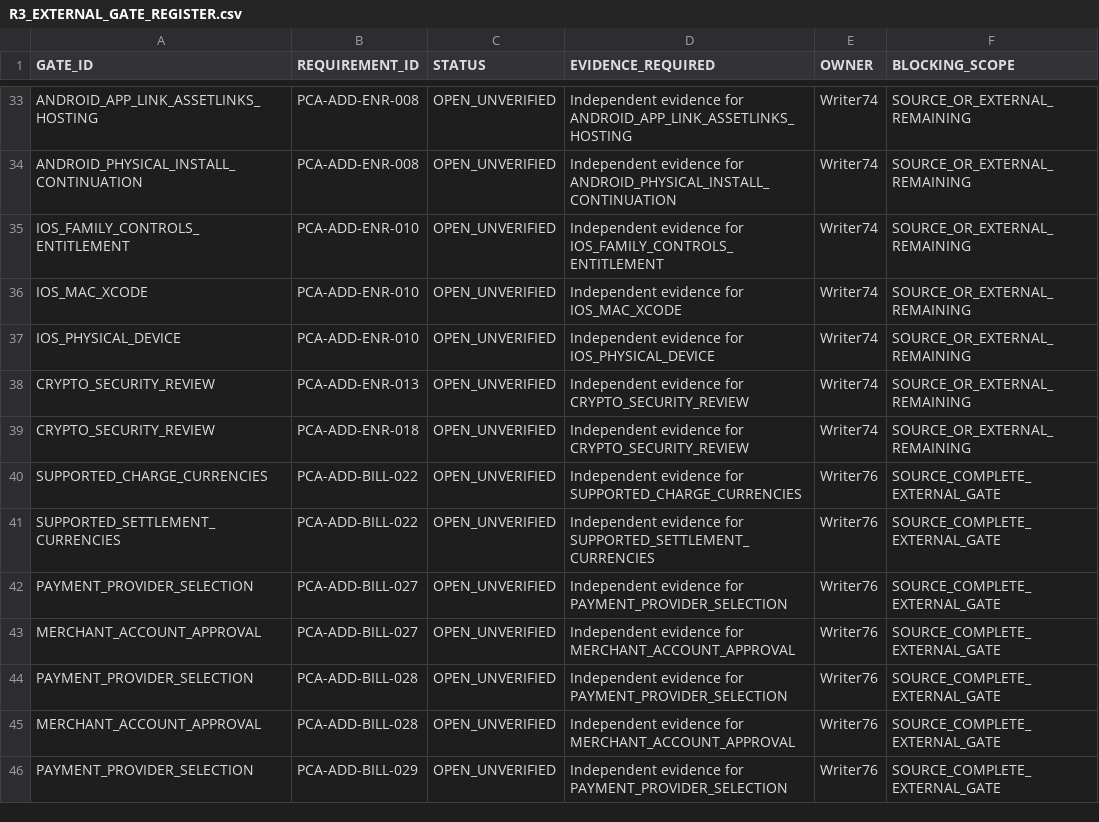
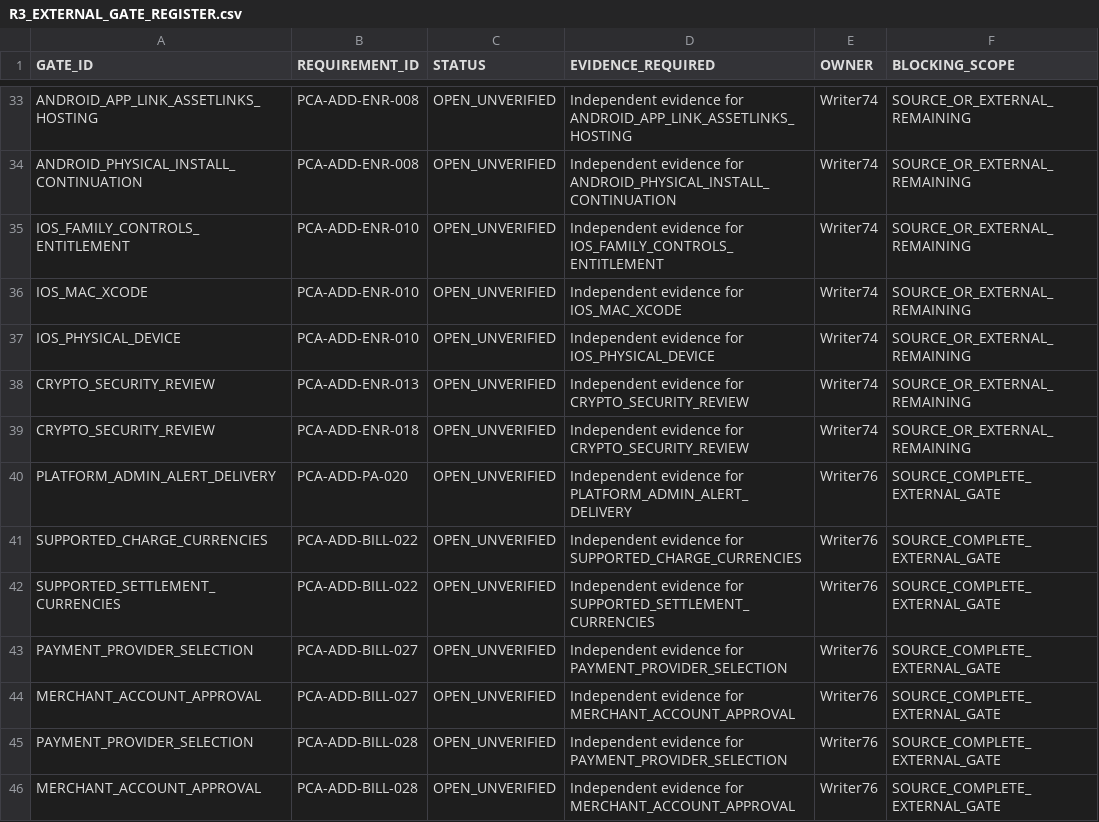
Before and after one commit to mosa-ali/PCA, a CSV file: .agent-runtime/manifests/pca-r3-final/R3_EXTERNAL_GATE_REGISTER.csv, drawn as a sheet; only a part is shown, gaps mark what is left out; the shorter side is filled out with more unchanged rows.

```diff
--- a/.agent-runtime/manifests/pca-r3-final/R3_EXTERNAL_GATE_REGISTER.csv
+++ b/.agent-runtime/manifests/pca-r3-final/R3_EXTERNAL_GATE_REGISTER.csv
@@ -39,2 +39,3 @@
 "CRYPTO_SECURITY_REVIEW","PCA-ADD-ENR-018","OPEN_UNVERIFIED","Independent evidence for CRYPTO_SECURITY_REVIEW","Writer74","SOURCE_OR_EXTERNAL_REMAINING"
+"PLATFORM_ADMIN_ALERT_DELIVERY","PCA-ADD-PA-020","OPEN_UNVERIFIED","Independent evidence for PLATFORM_ADMIN_ALERT_DELIVERY","Writer76","SOURCE_COMPLETE_EXTERNAL_GATE"
 "SUPPORTED_CHARGE_CURRENCIES","PCA-ADD-BILL-022","OPEN_UNVERIFIED","Independent evidence for SUPPORTED_CHARGE_CURRENCIES","Writer76","SOURCE_COMPLETE_EXTERNAL_GATE"
```
Also changed, not shown: .agent-runtime/manifests/pca-r3-final/R3_REQUIREMENT_AUDIT.csv, .agent-runtime/manifests/pca-r3-final/R3_SOURCE_BACKLOG.csv, 14 other files.
